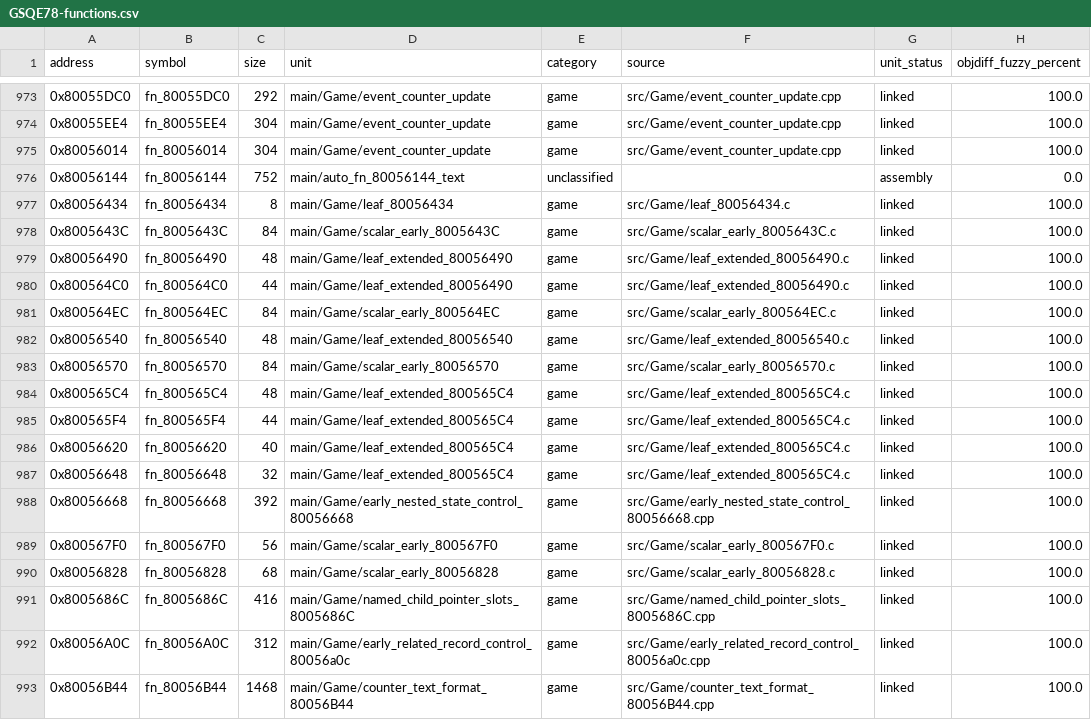
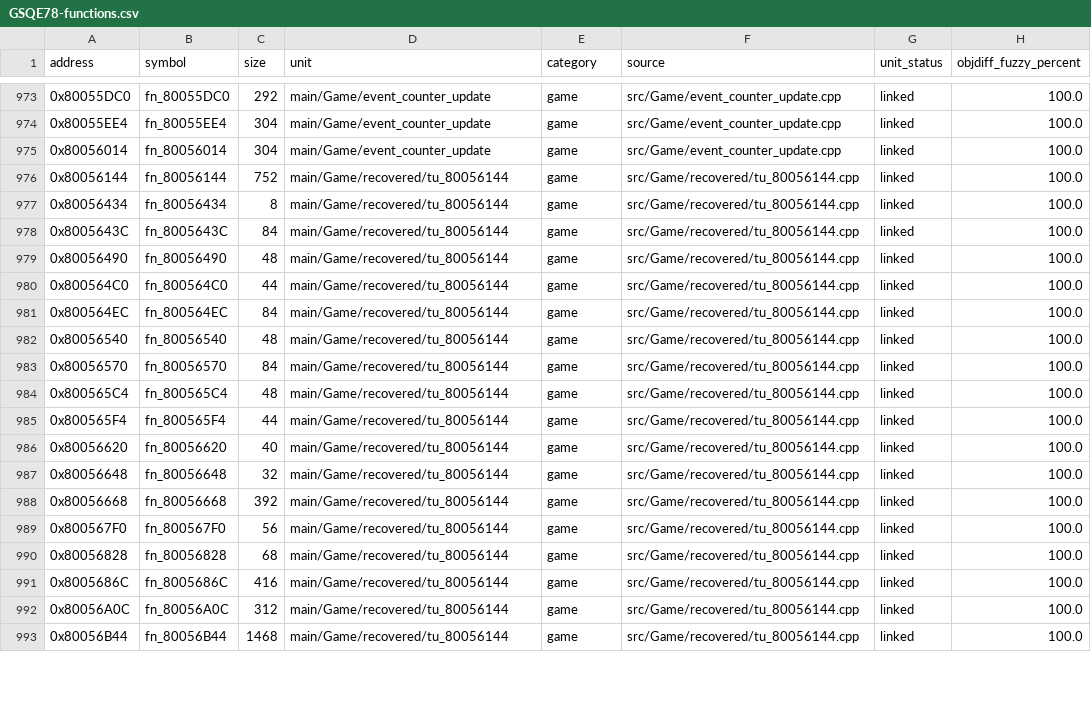
Before and after one commit to eigenstuffs/rotfd, a CSV file: progress/GSQE78-functions.csv, drawn as a sheet; only a part is shown, gaps mark what is left out; the diff covers the shown part only.

```diff
--- a/progress/GSQE78-functions.csv
+++ b/progress/GSQE78-functions.csv
@@ -975,19 +975,19 @@ address,symbol,size,unit,category,source,unit_status,objdiff_fuzzy_percent
 0x80056014,fn_80056014,304,main/Game/event_counter_update,game,src/Game/event_counter_update.cpp,linked,100.0
-0x80056144,fn_80056144,752,main/auto_fn_80056144_text,unclassified,,assembly,0.0
-0x80056434,fn_80056434,8,main/Game/leaf_80056434,game,src/Game/leaf_80056434.c,linked,100.0
-0x8005643C,fn_8005643C,84,main/Game/scalar_early_8005643C,game,src/Game/scalar_early_8005643C.c,linked,100.0
-0x80056490,fn_80056490,48,main/Game/leaf_extended_80056490,game,src/Game/leaf_extended_80056490.c,linked,100.0
-0x800564C0,fn_800564C0,44,main/Game/leaf_extended_80056490,game,src/Game/leaf_extended_80056490.c,linked,100.0
-0x800564EC,fn_800564EC,84,main/Game/scalar_early_800564EC,game,src/Game/scalar_early_800564EC.c,linked,100.0
-0x80056540,fn_80056540,48,main/Game/leaf_extended_80056540,game,src/Game/leaf_extended_80056540.c,linked,100.0
-0x80056570,fn_80056570,84,main/Game/scalar_early_80056570,game,src/Game/scalar_early_80056570.c,linked,100.0
-0x800565C4,fn_800565C4,48,main/Game/leaf_extended_800565C4,game,src/Game/leaf_extended_800565C4.c,linked,100.0
-0x800565F4,fn_800565F4,44,main/Game/leaf_extended_800565C4,game,src/Game/leaf_extended_800565C4.c,linked,100.0
-0x80056620,fn_80056620,40,main/Game/leaf_extended_800565C4,game,src/Game/leaf_extended_800565C4.c,linked,100.0
-0x80056648,fn_80056648,32,main/Game/leaf_extended_800565C4,game,src/Game/leaf_extended_800565C4.c,linked,100.0
-0x80056668,fn_80056668,392,main/Game/early_nested_state_control_80056668,game,src/Game/early_nested_state_control_80056668.cpp,linked,100.0
-0x800567F0,fn_800567F0,56,main/Game/scalar_early_800567F0,game,src/Game/scalar_early_800567F0.c,linked,100.0
-0x80056828,fn_80056828,68,main/Game/scalar_early_80056828,game,src/Game/scalar_early_80056828.c,linked,100.0
-0x8005686C,fn_8005686C,416,main/Game/named_child_pointer_slots_8005686C,game,src/Game/named_child_pointer_slots_8005686C.cpp,linked,100.0
-0x80056A0C,fn_80056A0C,312,main/Game/early_related_record_control_80056a0c,game,src/Game/early_related_record_control_80056a0c.cpp,linked,100.0
-0x80056B44,fn_80056B44,1468,main/Game/counter_text_format_80056B44,game,src/Game/counter_text_format_80056B44.cpp,linked,100.0
+0x80056144,fn_80056144,752,main/Game/recovered/tu_80056144,game,src/Game/recovered/tu_80056144.cpp,linked,100.0
+0x80056434,fn_80056434,8,main/Game/recovered/tu_80056144,game,src/Game/recovered/tu_80056144.cpp,linked,100.0
+0x8005643C,fn_8005643C,84,main/Game/recovered/tu_80056144,game,src/Game/recovered/tu_80056144.cpp,linked,100.0
+0x80056490,fn_80056490,48,main/Game/recovered/tu_80056144,game,src/Game/recovered/tu_80056144.cpp,linked,100.0
+0x800564C0,fn_800564C0,44,main/Game/recovered/tu_80056144,game,src/Game/recovered/tu_80056144.cpp,linked,100.0
+0x800564EC,fn_800564EC,84,main/Game/recovered/tu_80056144,game,src/Game/recovered/tu_80056144.cpp,linked,100.0
+0x80056540,fn_80056540,48,main/Game/recovered/tu_80056144,game,src/Game/recovered/tu_80056144.cpp,linked,100.0
+0x80056570,fn_80056570,84,main/Game/recovered/tu_80056144,game,src/Game/recovered/tu_80056144.cpp,linked,100.0
+0x800565C4,fn_800565C4,48,main/Game/recovered/tu_80056144,game,src/Game/recovered/tu_80056144.cpp,linked,100.0
+0x800565F4,fn_800565F4,44,main/Game/recovered/tu_80056144,game,src/Game/recovered/tu_80056144.cpp,linked,100.0
+0x80056620,fn_80056620,40,main/Game/recovered/tu_80056144,game,src/Game/recovered/tu_80056144.cpp,linked,100.0
+0x80056648,fn_80056648,32,main/Game/recovered/tu_80056144,game,src/Game/recovered/tu_80056144.cpp,linked,100.0
+0x80056668,fn_80056668,392,main/Game/recovered/tu_80056144,game,src/Game/recovered/tu_80056144.cpp,linked,100.0
+0x800567F0,fn_800567F0,56,main/Game/recovered/tu_80056144,game,src/Game/recovered/tu_80056144.cpp,linked,100.0
+0x80056828,fn_80056828,68,main/Game/recovered/tu_80056144,game,src/Game/recovered/tu_80056144.cpp,linked,100.0
+0x8005686C,fn_8005686C,416,main/Game/recovered/tu_80056144,game,src/Game/recovered/tu_80056144.cpp,linked,100.0
+0x80056A0C,fn_80056A0C,312,main/Game/recovered/tu_80056144,game,src/Game/recovered/tu_80056144.cpp,linked,100.0
+0x80056B44,fn_80056B44,1468,main/Game/recovered/tu_80056144,game,src/Game/recovered/tu_80056144.cpp,linked,100.0
```
Also changed, not shown: 29 edited cells elsewhere in this file, 33 other files.
